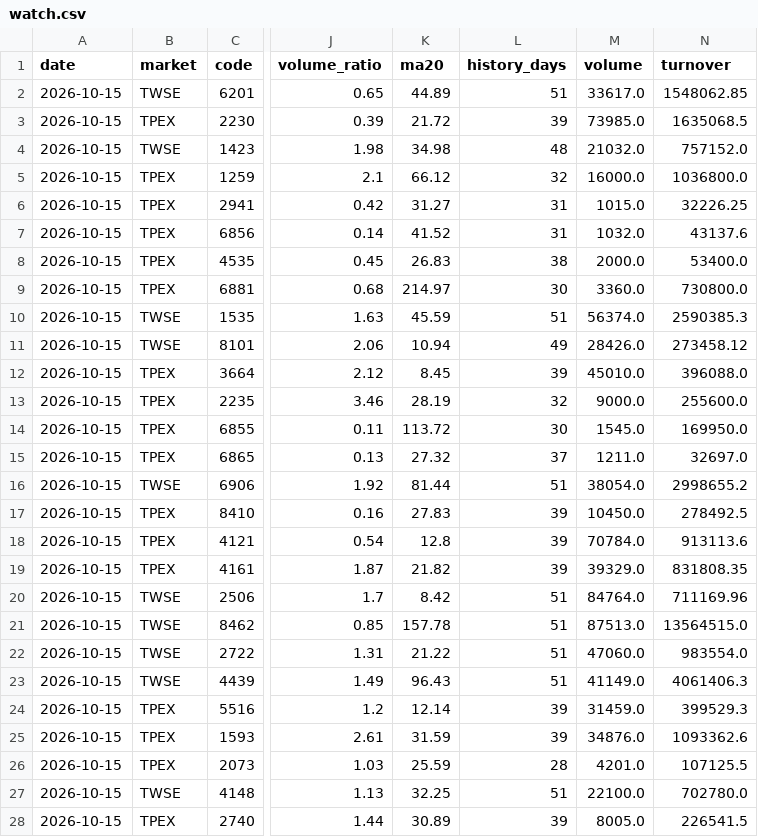
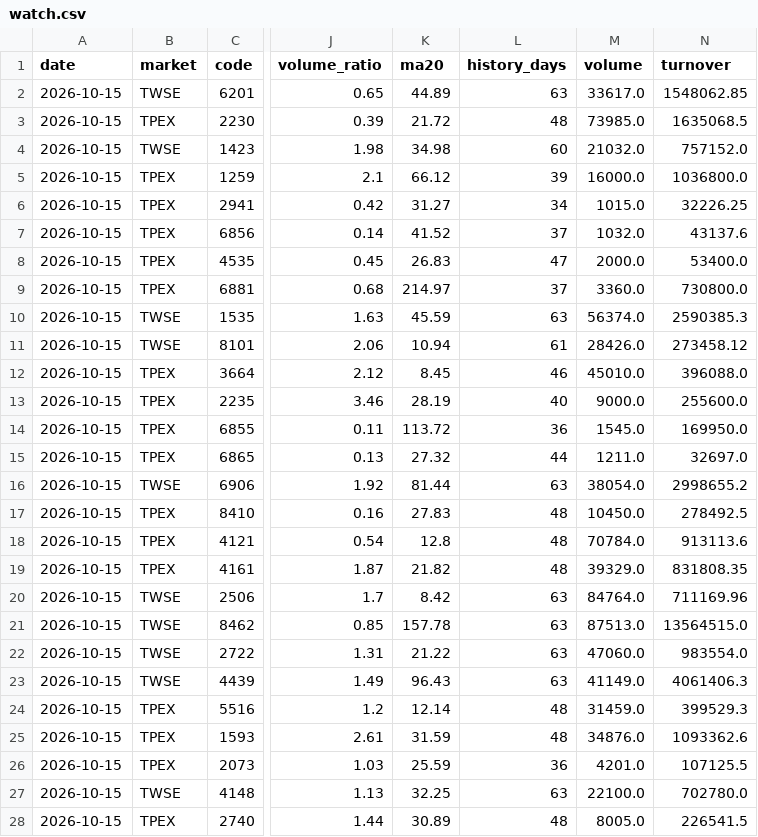
Before and after one commit to Tango469/tw-3k-scanner, a CSV file: docs/watch.csv, drawn as a sheet; only a part is shown, gaps mark what is left out; the diff covers the shown part only; the diff names each change by its address in the sheet, - before the commit and + after, or states it on an @@ line.

```diff
--- a/docs/watch.csv
+++ b/docs/watch.csv
-L2 (history_days): 51
+L2 (history_days): 63
-L3 (history_days): 39
+L3 (history_days): 48
-L4 (history_days): 48
+L4 (history_days): 60
-L5 (history_days): 32
+L5 (history_days): 39
-L6 (history_days): 31
+L6 (history_days): 34
-L7 (history_days): 31
+L7 (history_days): 37
-L8 (history_days): 38
+L8 (history_days): 47
-L9 (history_days): 30
+L9 (history_days): 37
-L10 (history_days): 51
+L10 (history_days): 63
-L11 (history_days): 49
+L11 (history_days): 61
-L12 (history_days): 39
+L12 (history_days): 46
-L13 (history_days): 32
+L13 (history_days): 40
-L14 (history_days): 30
+L14 (history_days): 36
-L15 (history_days): 37
+L15 (history_days): 44
-L16 (history_days): 51
+L16 (history_days): 63
-L17:L19 (history_days): 39
+L17:L19 (history_days): 48
-L20:L23 (history_days): 51
+L20:L23 (history_days): 63
-L24:L25 (history_days): 39
+L24:L25 (history_days): 48
-L26 (history_days): 28
+L26 (history_days): 36
-L27 (history_days): 51
+L27 (history_days): 63
-L28 (history_days): 39
+L28 (history_days): 48
```
Also changed, not shown: 26 edited cells elsewhere in this file, docs/latest.csv, 7 other files.
